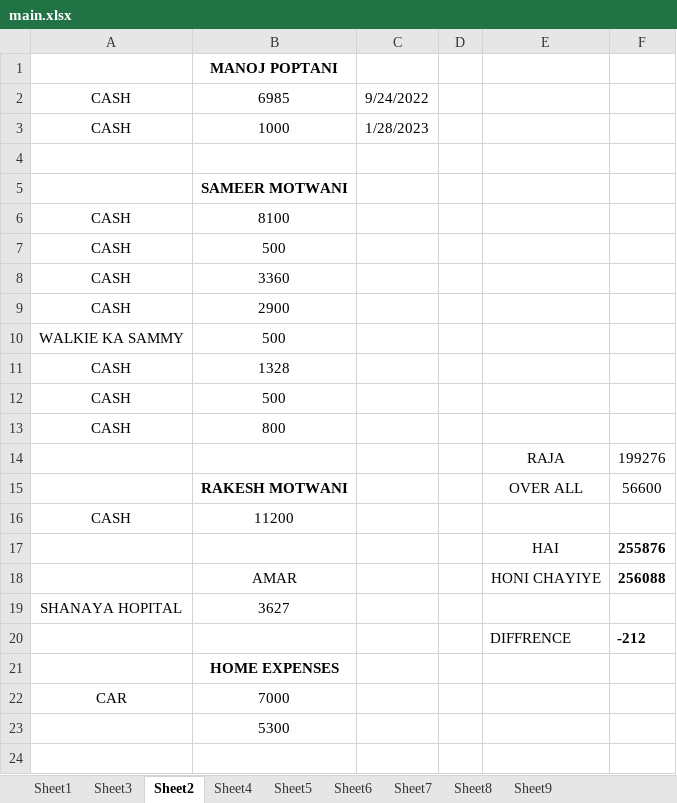
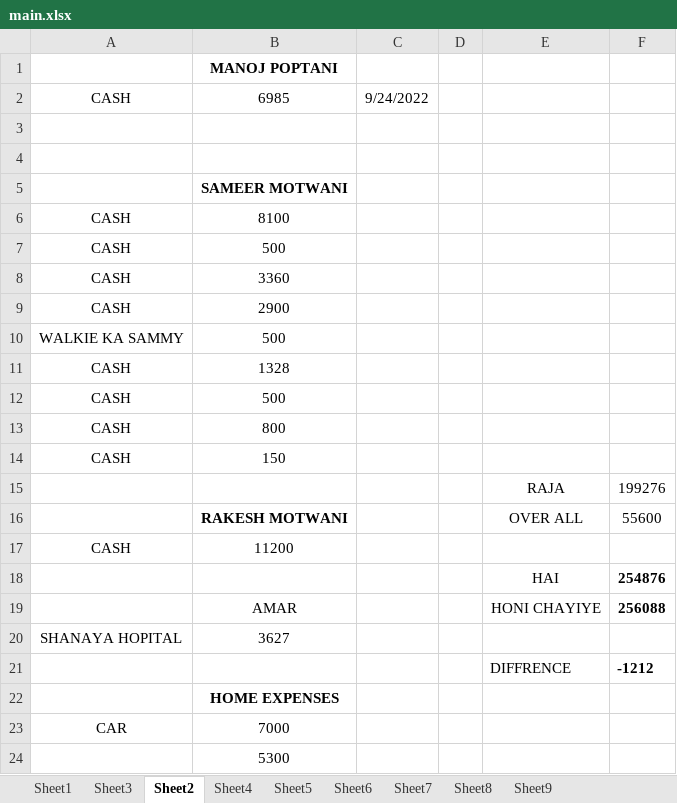
Before and after one commit to hunksammy/2084377289testbysam, an Excel workbook: IMPORTANT/main.xlsx, sheet Sheet2, drawn as a sheet; only a part is shown; the shorter side is filled out with more unchanged rows; values as stored, in another font and other column widths than the file's, no borders; conditional formats not drawn; addresses are those after the commit; the diff names each change by its address in the sheet, - before the commit and + after, or states it on an @@ line.

```diff
--- a/IMPORTANT/main.xlsx (sheet Sheet2)
+++ b/IMPORTANT/main.xlsx (sheet Sheet2)
-row 3: CASH | 1000 | 1/28/2023
+row 3: (empty)
+row 14: CASH | 150
-F16: 56600
+F16: 55600
-F18: 255876
+F18: 254876
-F21: -212
+F21: -1212
```
Also changed, not shown: sheet Sheet1, IMPORTANT/BALAJI (DELHI).xlsx, IMPORTANT/KUMAR DELHI.xlsx, 21 other files.
